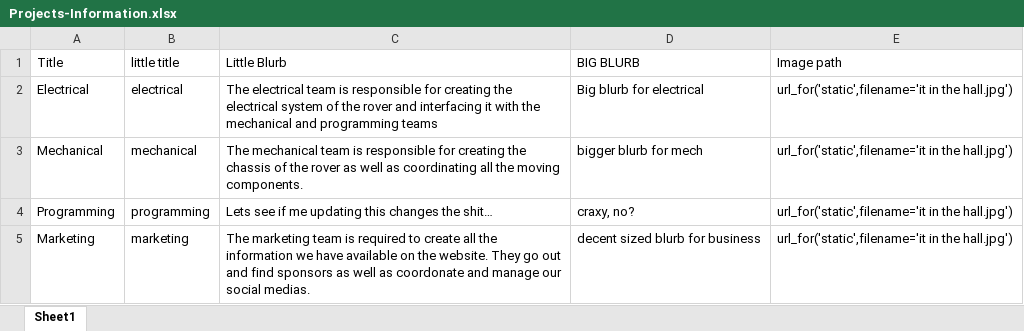
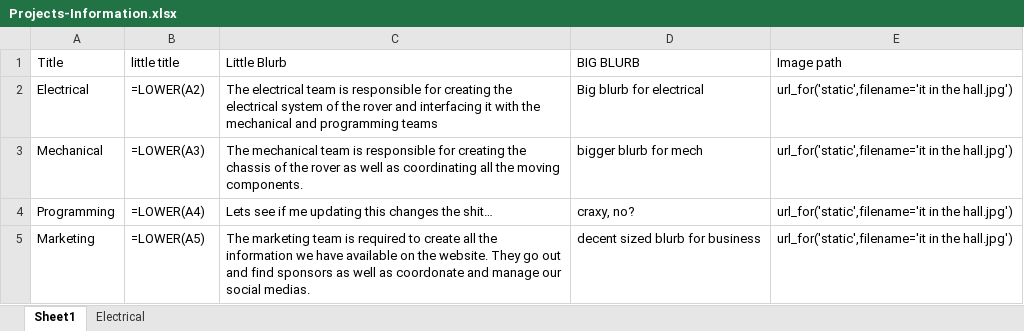
Before and after one commit to ugrt/ugrt.github.io, an Excel workbook: docs/Projects-Information.xlsx, sheet Sheet1, drawn as a sheet; values as stored, in another font and other column widths than the file's, no borders; formulas are shown in place of their values; the diff names each change by its address in the sheet, - before the commit and + after, or states it on an @@ line.

```diff
--- a/docs/Projects-Information.xlsx (sheet Sheet1)
+++ b/docs/Projects-Information.xlsx (sheet Sheet1)
+sheet tab: Electrical
-B2 (little title): electrical
+B2 (little title): =LOWER(A2)
-B3 (little title): mechanical
+B3 (little title): =LOWER(A3)
-B4 (little title): programming
+B4 (little title): =LOWER(A4)
-B5 (little title): marketing
+B5 (little title): =LOWER(A5)
```
Also changed, not shown: 6 other files.
